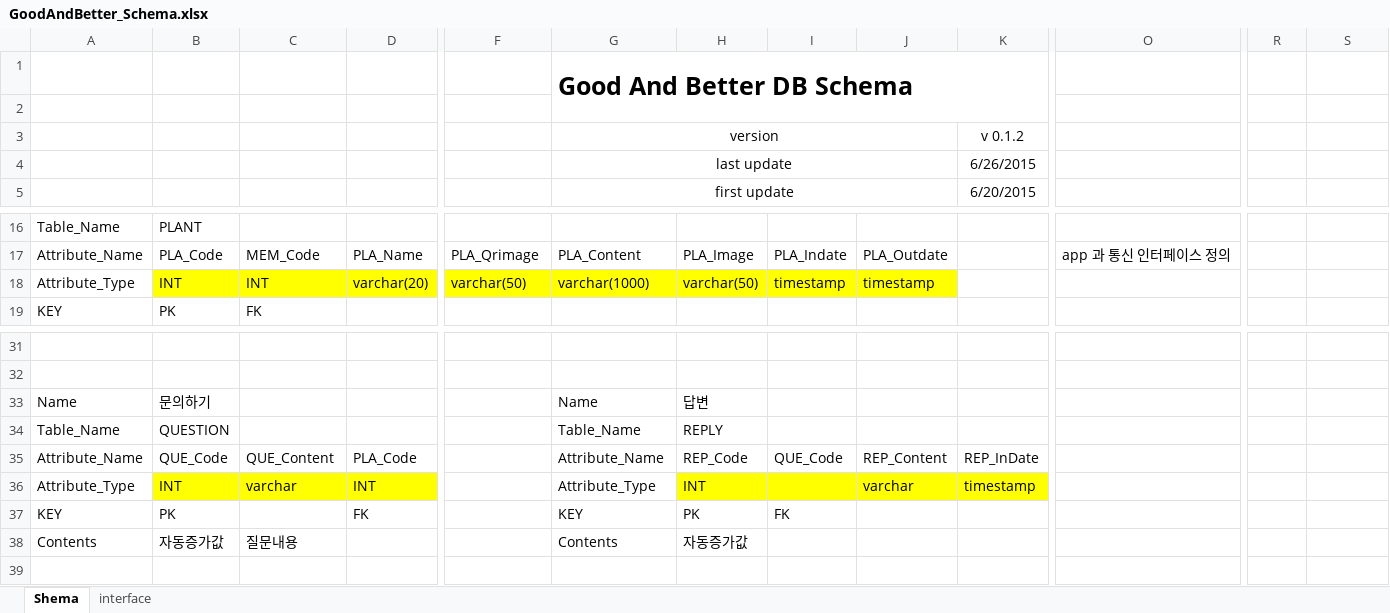
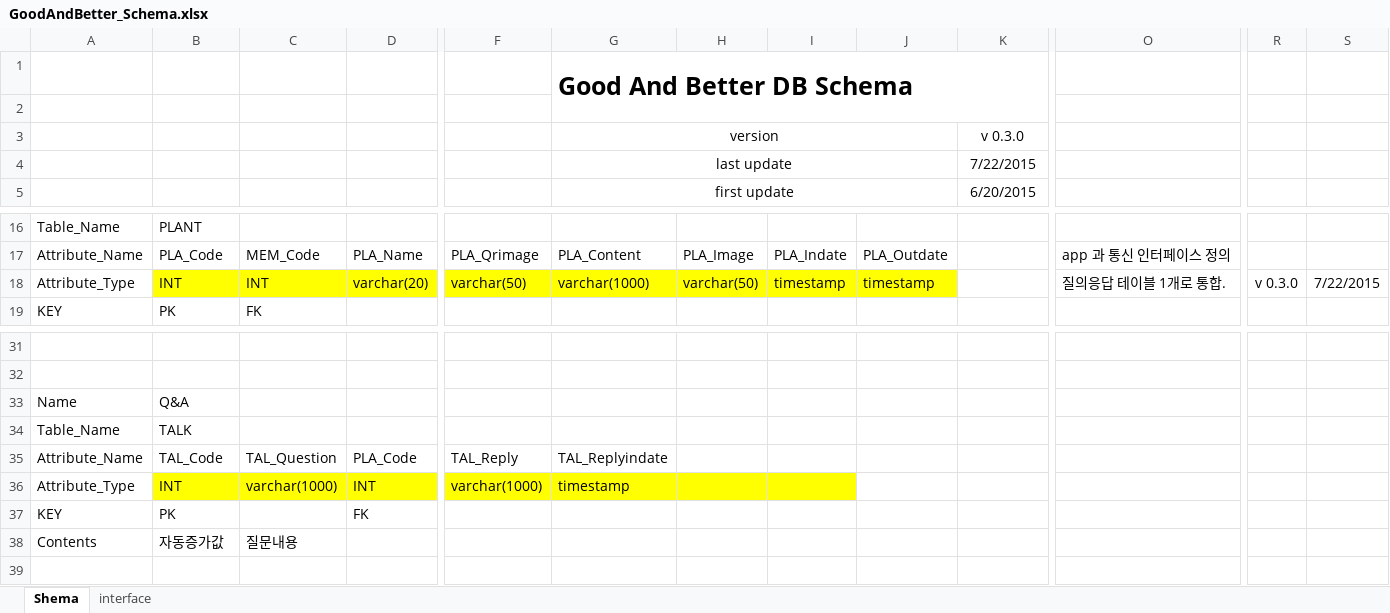
Before and after one commit to sp9103/Good-Better, an Excel workbook: GoodAndBetter_Schema.xlsx, sheet Shema, drawn as a sheet; only a part is shown, gaps mark what is left out; values as stored, in another font and other column widths than the file's, no borders; charts and pictures not drawn; removed rows and columns are numbered as before the commit, all else as after; rows hold the shown columns only; the diff names each change by its address in the sheet, - before the commit and + after, or states it on an @@ line.

Commit message:
Database Table Major change
Combine Question And Reply Table to TALK table

```diff
--- a/GoodAndBetter_Schema.xlsx (sheet Shema)
+++ b/GoodAndBetter_Schema.xlsx (sheet Shema)
-K3: v 0.1.2
+K3: v 0.3.0
-K4: 6/26/2015
+K4: 7/22/2015
-O18: (empty)
+O18: 질의응답 테이블 1개로 통합.
-R18: (empty)
+R18: v 0.3.0
-S18: (empty)
+S18: 7/22/2015
-row 33: Name | 문의하기 |  |  |  | Name | 답변
-row 34: Table_Name | QUESTION |  |  |  | Table_Name | REPLY
-row 35: Attribute_Name | QUE_Code | QUE_Content | PLA_Code |  | Attribute_Name | REP_Code | QUE_Code | REP_Content | REP_InDate
+row 33: Name | Q&A
+row 34: Table_Name | TALK
+row 35: Attribute_Name | TAL_Code | TAL_Question | PLA_Code | TAL_Reply | TAL_Replyindate
-C36: varchar
+C36: varchar(1000)
-F36: (empty)
+F36: varchar(1000)
-F36:G36 fill: none
+F36:G36 fill: #FFFF00
-G36: Attribute_Type
+G36: timestamp
-H36: INT
+H36: (empty)
-J36: varchar
+J36: (empty)
-J36:K36 fill: #FFFF00
+J36:K36 fill: none
-K36: timestamp
+K36: (empty)
-G37: KEY
+G37: (empty)
-H37: PK
+H37: (empty)
-I37: FK
+I37: (empty)
-G38: Contents
+G38: (empty)
-H38: 자동증가값
+H38: (empty)
```
